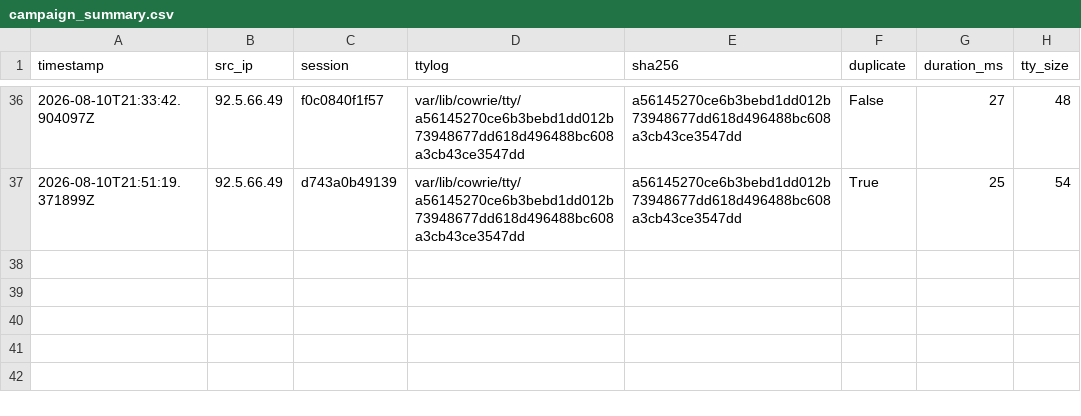
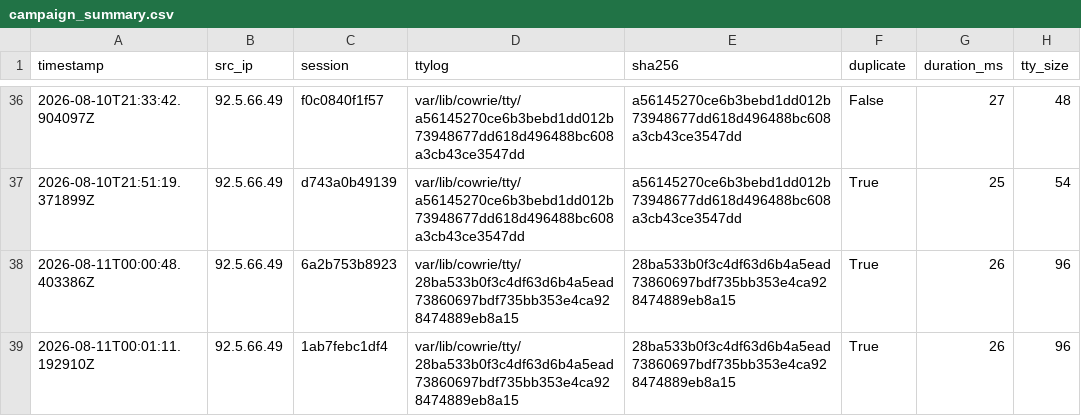
Before and after one commit to Prabhath-de/AWS_Honeypot, a CSV file: data/processed/campaign_summary.csv, drawn as a sheet; only a part is shown, gaps mark what is left out; the diff names each change by its address in the sheet, - before the commit and + after, or states it on an @@ line.

```diff
--- a/data/processed/campaign_summary.csv
+++ b/data/processed/campaign_summary.csv
+row 38: 2026-08-11T00:00:48.403386Z | 92.5.66.49 | 6a2b753b8923 | var/lib/cowrie/tty/28ba533b0f3c4df63d6b4a5ead73860697bdf735bb353e4ca928474889eb8a15 | 28ba533b0f3c4df63d6b4a5ead73860697bdf735bb353e4ca928474889eb8a15 | True | 26 | 96
+row 39: 2026-08-11T00:01:11.192910Z | 92.5.66.49 | 1ab7febc1df4 | var/lib/cowrie/tty/28ba533b0f3c4df63d6b4a5ead73860697bdf735bb353e4ca928474889eb8a15 | 28ba533b0f3c4df63d6b4a5ead73860697bdf735bb353e4ca928474889eb8a15 | True | 26 | 96
```
Also changed, not shown: data/processed/client_fingerprint.csv, data/processed/commands.csv, 7 other files.
